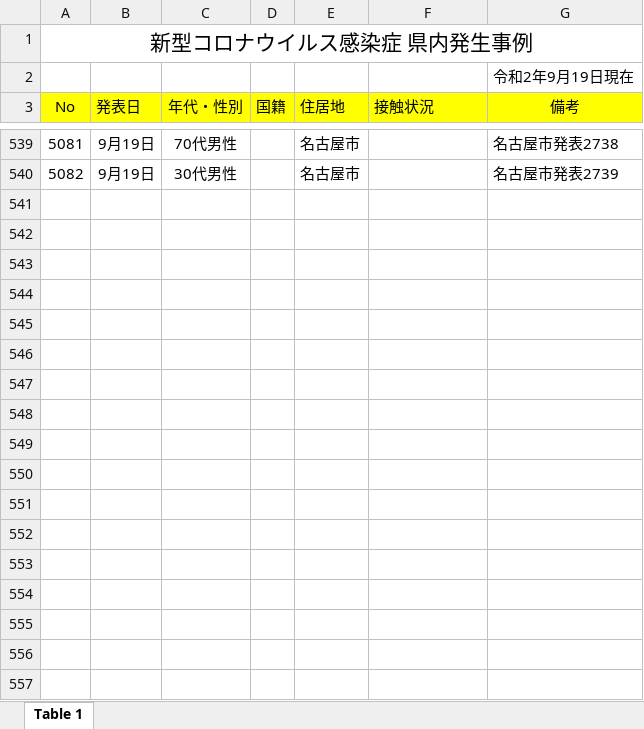
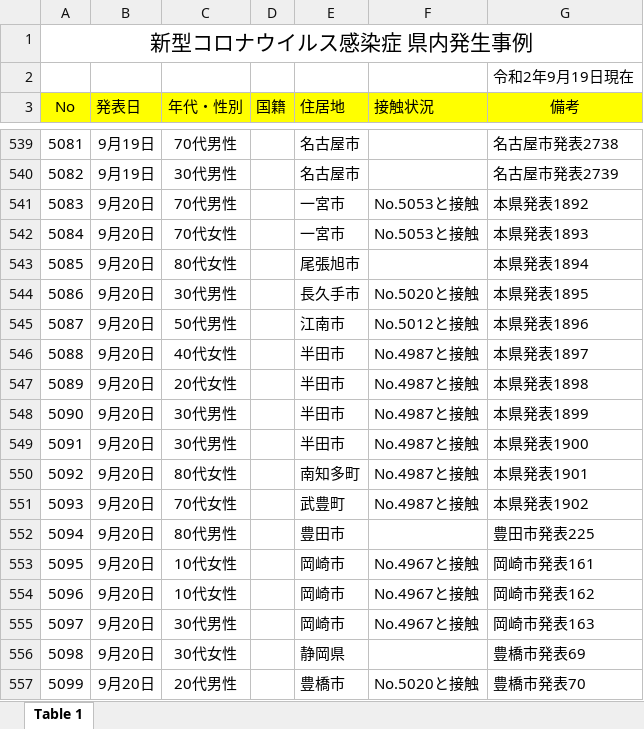
Before and after one commit to CalicoKater/covid-19, an Excel workbook: work/23_aichi2.xlsx, sheet Table 1, drawn as a sheet; only a part is shown, gaps mark what is left out; values as stored, in another font and other column widths than the file's, no borders; the diff covers the shown part only; the diff names each change by its address in the sheet, - before the commit and + after, or states it on an @@ line.

```diff
--- a/work/23_aichi2.xlsx (sheet Table 1)
+++ b/work/23_aichi2.xlsx (sheet Table 1)
+row 541: 5083 | 9月20日 | 70代男性 |  | 一宮市 | No.5053と接触 | 本県発表1892
+row 542: 5084 | 9月20日 | 70代女性 |  | 一宮市 | No.5053と接触 | 本県発表1893
+row 543: 5085 | 9月20日 | 80代女性 |  | 尾張旭市 |  | 本県発表1894
+row 544: 5086 | 9月20日 | 30代男性 |  | 長久手市 | No.5020と接触 | 本県発表1895
+row 545: 5087 | 9月20日 | 50代男性 |  | 江南市 | No.5012と接触 | 本県発表1896
+row 546: 5088 | 9月20日 | 40代女性 |  | 半田市 | No.4987と接触 | 本県発表1897
+row 547: 5089 | 9月20日 | 20代女性 |  | 半田市 | No.4987と接触 | 本県発表1898
+row 548: 5090 | 9月20日 | 30代男性 |  | 半田市 | No.4987と接触 | 本県発表1899
+row 549: 5091 | 9月20日 | 30代男性 |  | 半田市 | No.4987と接触 | 本県発表1900
+row 550: 5092 | 9月20日 | 80代女性 |  | 南知多町 | No.4987と接触 | 本県発表1901
+row 551: 5093 | 9月20日 | 70代女性 |  | 武豊町 | No.4987と接触 | 本県発表1902
+row 552: 5094 | 9月20日 | 80代男性 |  | 豊田市 |  | 豊田市発表225
+row 553: 5095 | 9月20日 | 10代女性 |  | 岡崎市 | No.4967と接触 | 岡崎市発表161
+row 554: 5096 | 9月20日 | 10代女性 |  | 岡崎市 | No.4967と接触 | 岡崎市発表162
+row 555: 5097 | 9月20日 | 30代男性 |  | 岡崎市 | No.4967と接触 | 岡崎市発表163
+row 556: 5098 | 9月20日 | 30代女性 |  | 静岡県 |  | 豊橋市発表69
+row 557: 5099 | 9月20日 | 20代男性 |  | 豊橋市 | No.5020と接触 | 豊橋市発表70
```
Also changed, not shown: 16 added rows and 1 edited cell elsewhere in this sheet, work/09_tochigi.xlsx, work/23_aichi.xlsx, 13 other files.
